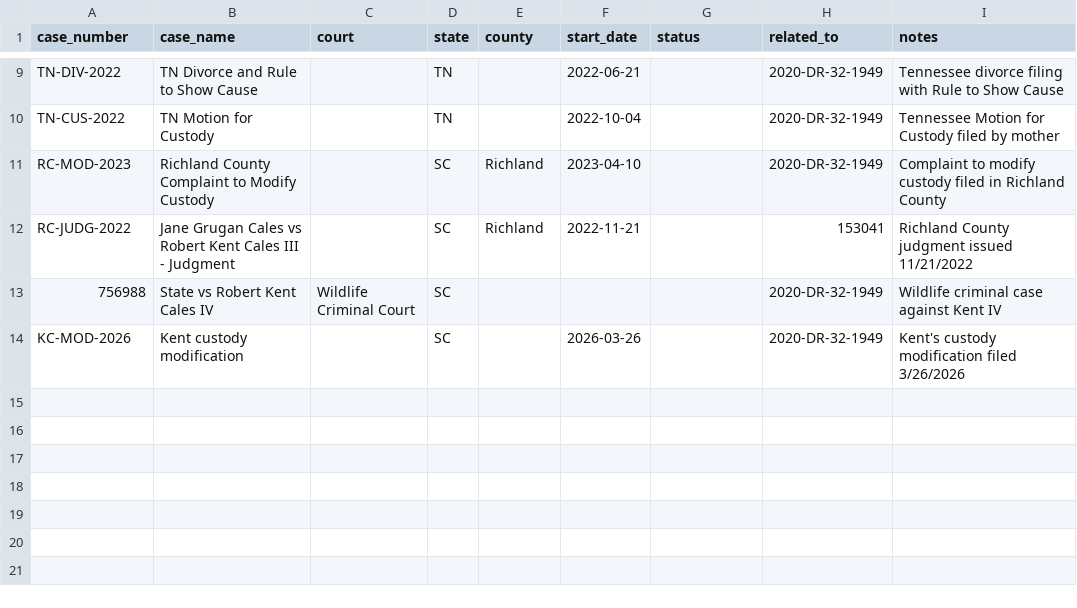
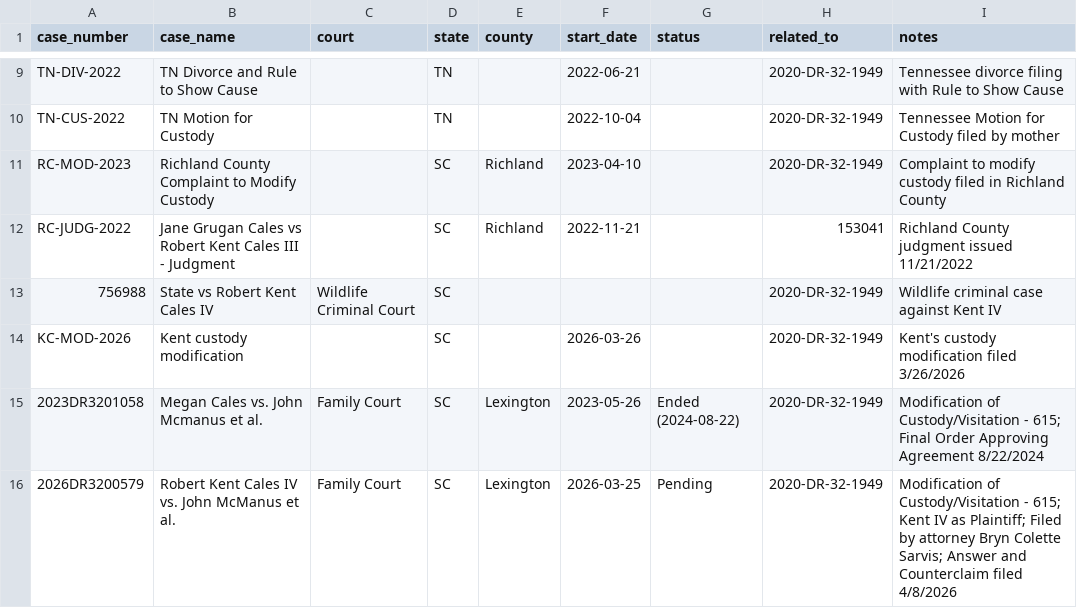
Before and after one commit to SensoryBridges/demo1, a CSV file: input/case_numbers.csv, drawn as a sheet; only a part is shown, gaps mark what is left out.

```diff
--- a/input/case_numbers.csv
+++ b/input/case_numbers.csv
@@ -14 +14,3 @@ RC-JUDG-2022,Jane Grugan Cales vs Robert Kent Cales III - Judgment,,SC,Richland,
 KC-MOD-2026,Kent custody modification,,SC,,2026-03-26,,2020-DR-32-1949,Kent's custody modification filed 3/26/2026
+2023DR3201058,Megan Cales vs. John Mcmanus et al.,Family Court,SC,Lexington,2023-05-26,Ended (2024-08-22),2020-DR-32-1949,Modification of Custody/Visitation - 615; Final Order Approving Agreement 8/22/2024
+2026DR3200579,Robert Kent Cales IV vs. John McManus et al.,Family Court,SC,Lexington,2026-03-25,Pending,2020-DR-32-1949,Modification of Custody/Visitation - 615; Kent IV as Plaintiff; Filed by attorney Bryn Colette Sarvis; Answer and Counterclaim filed 4/8/2026
```
Also changed, not shown: input/court_officials.csv, input/detailed_hearings.csv, 8 other files.
